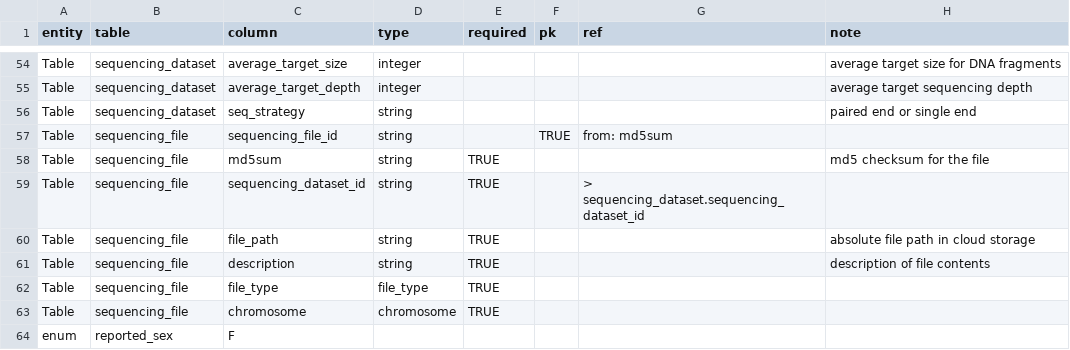
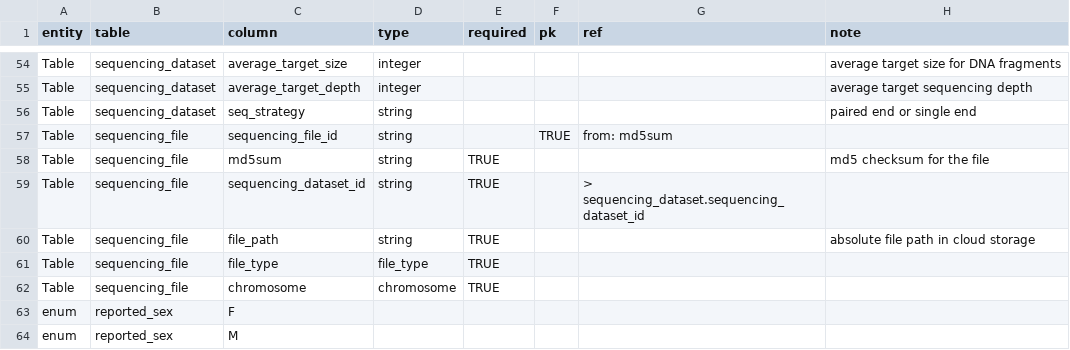
Before and after one commit to UW-GAC/primed_data_models, a TSV file: PRIMED_genotype_data_model_v0.tsv, drawn as a sheet; only a part is shown, gaps mark what is left out; the shorter side is filled out with more unchanged rows; the diff names each change by its address in the sheet, - before the commit and + after, or states it on an @@ line.

Commit message:
remove description from file table

```diff
--- a/PRIMED_genotype_data_model_v0.tsv
+++ b/PRIMED_genotype_data_model_v0.tsv
-row 61: Table | sequencing_file | description | string | TRUE |  |  | description of file contents
```
